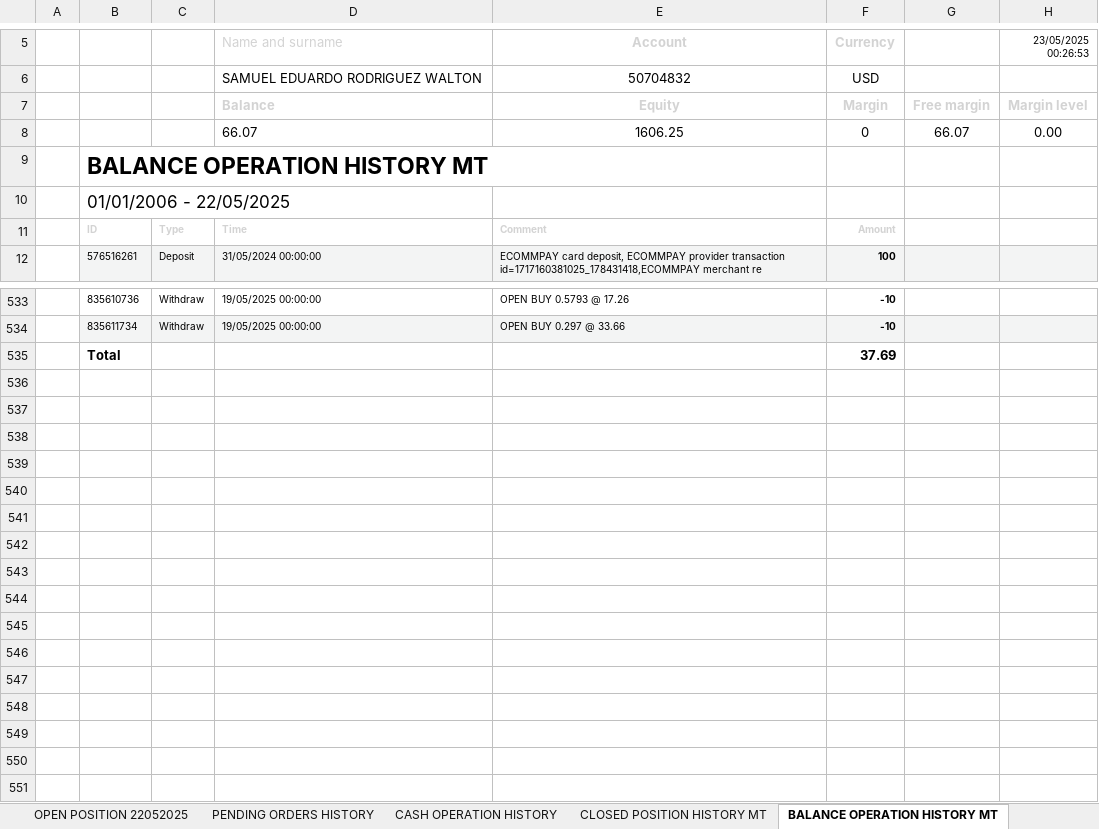
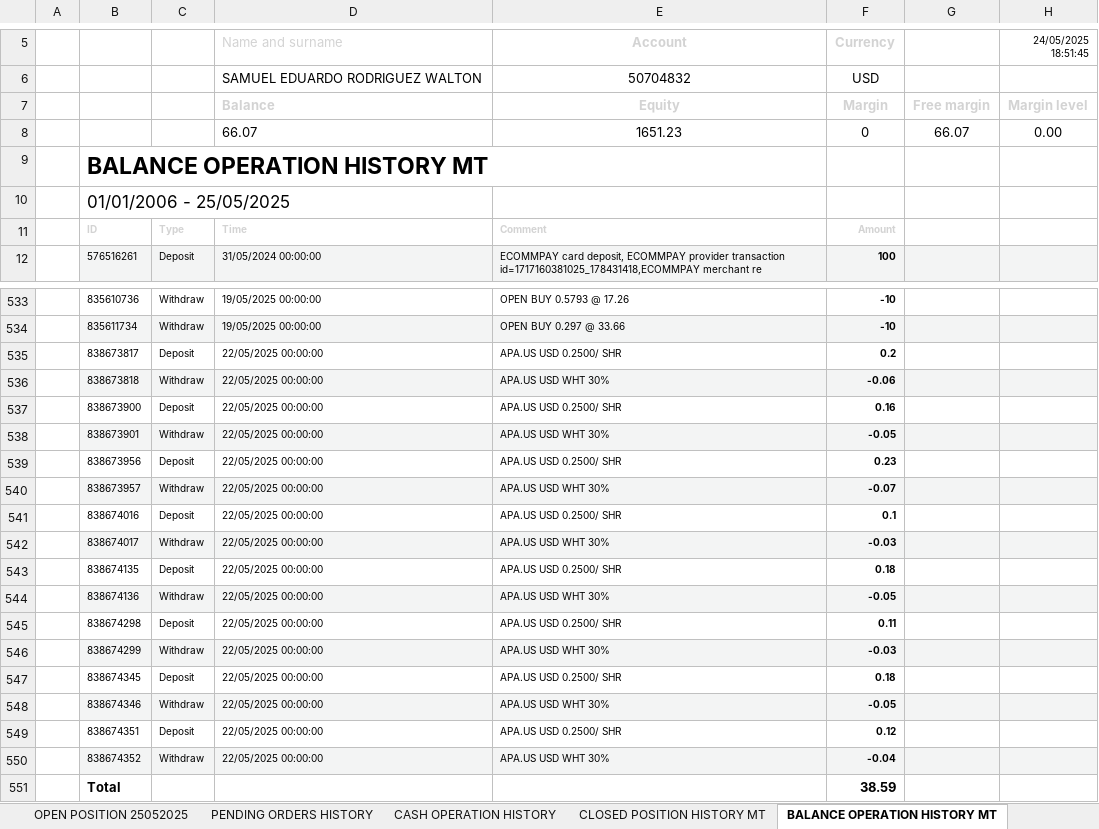
Before and after one commit to SRodWal/RodWal-Capital-Insights, an Excel workbook: XTB_Initial.xlsx, sheet BALANCE OPERATION HISTORY MT, drawn as a sheet; only a part is shown, gaps mark what is left out; values as stored, in another font and other column widths than the file's, no borders; charts and pictures not drawn; addresses are those after the commit; the diff names each change by its address in the sheet, - before the commit and + after, or states it on an @@ line.

```diff
--- a/XTB_Initial.xlsx (sheet BALANCE OPERATION HISTORY MT)
+++ b/XTB_Initial.xlsx (sheet BALANCE OPERATION HISTORY MT)
-sheet tab: OPEN POSITION 22052025
+sheet tab: OPEN POSITION 25052025
-H5: 23/05/2025 00:26:53
+H5: 24/05/2025 18:51:45
-E8 (Account): 1606.25
+E8 (Account): 1651.23
-B10: 01/01/2006 - 22/05/2025
+B10: 01/01/2006 - 25/05/2025
+row 535:  | 838673817 | Deposit | 22/05/2025 00:00:00 | APA.US USD 0.2500/ SHR | 0.2
+row 536:  | 838673818 | Withdraw | 22/05/2025 00:00:00 | APA.US USD WHT 30% | -0.06
+row 537:  | 838673900 | Deposit | 22/05/2025 00:00:00 | APA.US USD 0.2500/ SHR | 0.16
+row 538:  | 838673901 | Withdraw | 22/05/2025 00:00:00 | APA.US USD WHT 30% | -0.05
+row 539:  | 838673956 | Deposit | 22/05/2025 00:00:00 | APA.US USD 0.2500/ SHR | 0.23
+row 540:  | 838673957 | Withdraw | 22/05/2025 00:00:00 | APA.US USD WHT 30% | -0.07
+row 541:  | 838674016 | Deposit | 22/05/2025 00:00:00 | APA.US USD 0.2500/ SHR | 0.1
+row 542:  | 838674017 | Withdraw | 22/05/2025 00:00:00 | APA.US USD WHT 30% | -0.03
+row 543:  | 838674135 | Deposit | 22/05/2025 00:00:00 | APA.US USD 0.2500/ SHR | 0.18
+row 544:  | 838674136 | Withdraw | 22/05/2025 00:00:00 | APA.US USD WHT 30% | -0.05
+row 545:  | 838674298 | Deposit | 22/05/2025 00:00:00 | APA.US USD 0.2500/ SHR | 0.11
+row 546:  | 838674299 | Withdraw | 22/05/2025 00:00:00 | APA.US USD WHT 30% | -0.03
+row 547:  | 838674345 | Deposit | 22/05/2025 00:00:00 | APA.US USD 0.2500/ SHR | 0.18
+row 548:  | 838674346 | Withdraw | 22/05/2025 00:00:00 | APA.US USD WHT 30% | -0.05
+row 549:  | 838674351 | Deposit | 22/05/2025 00:00:00 | APA.US USD 0.2500/ SHR | 0.12
+row 550:  | 838674352 | Withdraw | 22/05/2025 00:00:00 | APA.US USD WHT 30% | -0.04
-F551 (Currency): 37.69
+F551 (Currency): 38.59
```
Also changed, not shown: sheet OPEN POSITION 25052025, sheet CASH OPERATION HISTORY, sheet CLOSED POSITION HISTORY, sheet PENDING ORDERS HISTORY, sheet CLOSED POSITION HISTORY MT, Stock Selection/CASH OPERATION.xlsx, Stock Selection/CLOSED POSITION HISTORY.xlsx, 4 other files.
